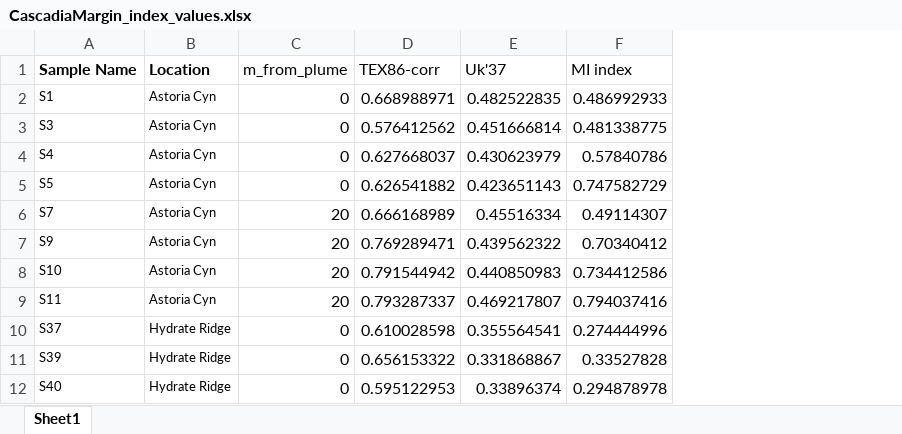
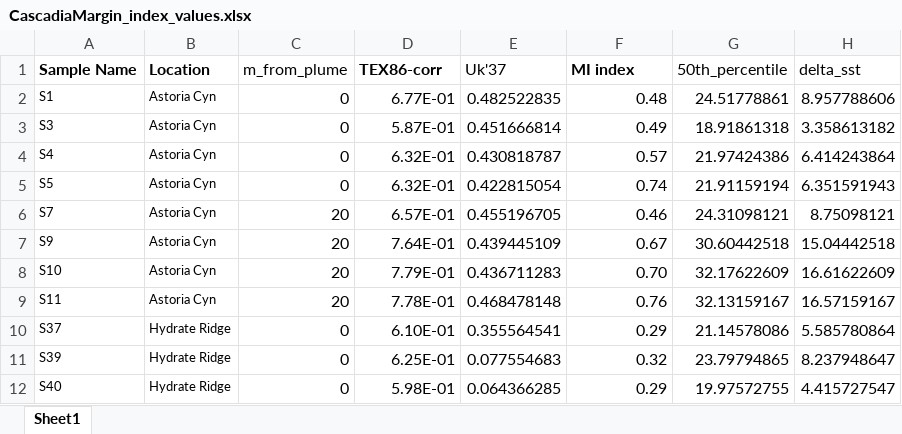
Before and after one commit to katherinekeller/cascadia-margin-lipids, an Excel workbook: data/processed/CascadiaMargin_index_values.xlsx, sheet Sheet1, drawn as a sheet; only a part is shown; values as stored, in another font and other column widths than the file's, no borders; the diff covers the shown part only; the diff names each change by its address in the sheet, - before the commit and + after, or states it on an @@ line.

```diff
--- a/data/processed/CascadiaMargin_index_values.xlsx (sheet Sheet1)
+++ b/data/processed/CascadiaMargin_index_values.xlsx (sheet Sheet1)
+column G (50th_percentile), rows 2-12: 24.51778861 | 18.91861318 | 21.97424386 | 21.91159194 | 24.31098121 | 30.60442518 | 32.17622609 | 32.13159167 | 21.14578086 | 23.79794865 | 19.97572755
+column H (delta_sst), rows 2-12: 8.957788606 | 3.358613182 | 6.414243864 | 6.351591943 | 8.75098121 | 15.04442518 | 16.61622609 | 16.57159167 | 5.585780864 | 8.237948647 | 4.415727547
-D1 bold: off
+D1 bold: on
-F1 bold: off
+F1 bold: on
-D2 (TEX86-corr): 0.668988971
+D2 (TEX86-corr): 6.77E-01
-F2 (MI index): 0.486992933
+F2 (MI index): 0.48
-D3 (TEX86-corr): 0.576412562
+D3 (TEX86-corr): 5.87E-01
-F3 (MI index): 0.481338775
+F3 (MI index): 0.49
-D4 (TEX86-corr): 0.627668037
+D4 (TEX86-corr): 6.32E-01
-E4 (Uk'37): 0.430623979
+E4 (Uk'37): 0.430818787
-F4 (MI index): 0.57840786
+F4 (MI index): 0.57
-D5 (TEX86-corr): 0.626541882
+D5 (TEX86-corr): 6.32E-01
-E5 (Uk'37): 0.423651143
+E5 (Uk'37): 0.422815054
-F5 (MI index): 0.747582729
+F5 (MI index): 0.74
-D6 (TEX86-corr): 0.666168989
+D6 (TEX86-corr): 6.57E-01
-E6 (Uk'37): 0.45516334
+E6 (Uk'37): 0.455196705
-F6 (MI index): 0.49114307
+F6 (MI index): 0.46
-D7 (TEX86-corr): 0.769289471
+D7 (TEX86-corr): 7.64E-01
-E7 (Uk'37): 0.439562322
+E7 (Uk'37): 0.439445109
-F7 (MI index): 0.70340412
+F7 (MI index): 0.67
-D8 (TEX86-corr): 0.791544942
+D8 (TEX86-corr): 7.79E-01
-E8 (Uk'37): 0.440850983
+E8 (Uk'37): 0.436711283
-F8 (MI index): 0.734412586
+F8 (MI index): 0.70
-D9 (TEX86-corr): 0.793287337
+D9 (TEX86-corr): 7.78E-01
-E9 (Uk'37): 0.469217807
+E9 (Uk'37): 0.468478148
-F9 (MI index): 0.794037416
+F9 (MI index): 0.76
-D10 (TEX86-corr): 0.610028598
+D10 (TEX86-corr): 6.10E-01
-F10 (MI index): 0.274444996
+F10 (MI index): 0.29
-D11 (TEX86-corr): 0.656153322
+D11 (TEX86-corr): 6.25E-01
-E11 (Uk'37): 0.331868867
+E11 (Uk'37): 0.077554683
-F11 (MI index): 0.33527828
+F11 (MI index): 0.32
-D12 (TEX86-corr): 0.595122953
+D12 (TEX86-corr): 5.98E-01
-E12 (Uk'37): 0.33896374
+E12 (Uk'37): 0.064366285
-F12 (MI index): 0.294878978
+F12 (MI index): 0.29
```
Also changed, not shown: 76 edited cells elsewhere in this sheet, data/processed/CascadiaMargin_carbon_abundance.xlsx, 4 other files.
